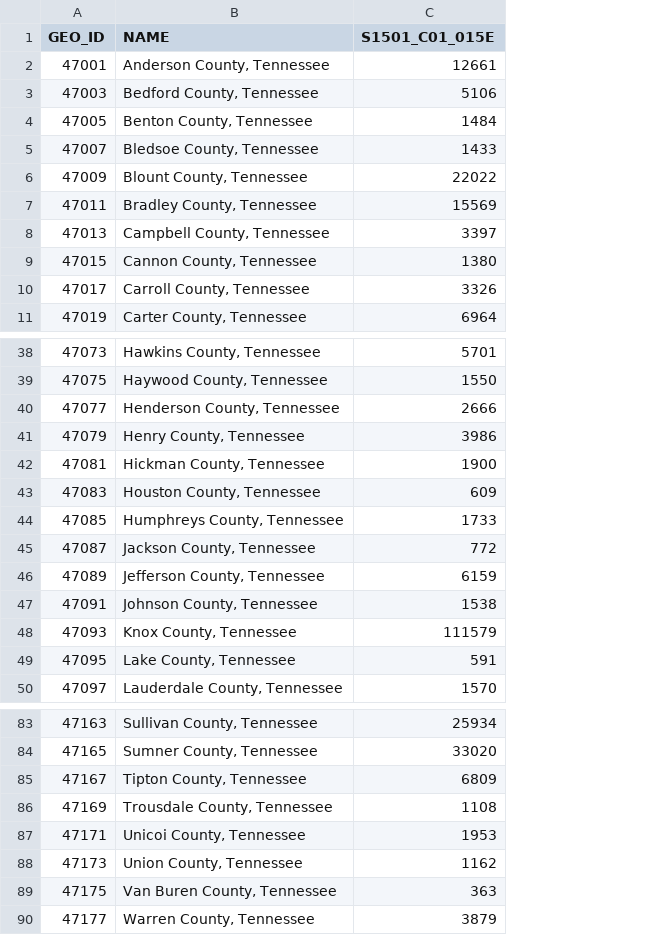
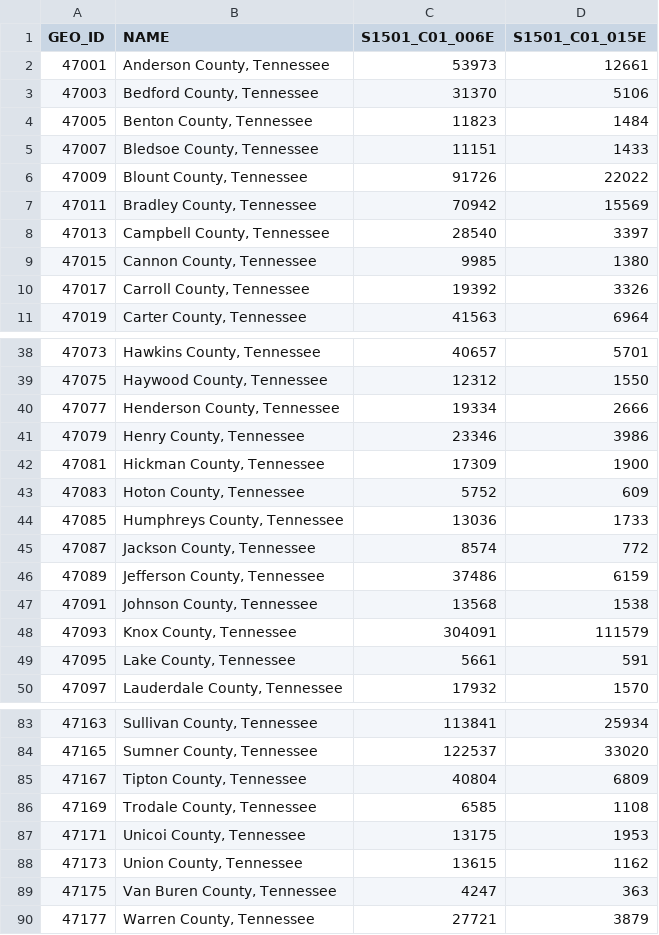
Before and after one commit to cvbrog/GEOG370, a CSV file: HW7CensusChoropleth/cleaned_2018v.csv, drawn as a sheet; only a part is shown, gaps mark what is left out; the diff names each change by its address in the sheet, - before the commit and + after, or states it on an @@ line.

Commit message:
Update cleaned_2018v.csv

```diff
--- a/HW7CensusChoropleth/cleaned_2018v.csv
+++ b/HW7CensusChoropleth/cleaned_2018v.csv
+column C (S1501_C01_006E), rows 2-11: 53973 | 31370 | 11823 | 11151 | 91726 | 70942 | 28540 | 9985 | 19392 | 41563; rows 38-50: 40657 | 12312 | 19334 | 23346 | 17309 | 5752 | 13036 | 8574 | 37486 | 13568 | 304091 | 5661 | 17932; rows 83-90: 113841 | 122537 | 40804 | 6585 | 13175 | 13615 | 4247 | 27721
-B43 (NAME): Houston County, Tennessee
+B43 (NAME): Hoton County, Tennessee
-B86 (NAME): Trousdale County, Tennessee
+B86 (NAME): Trodale County, Tennessee
```
